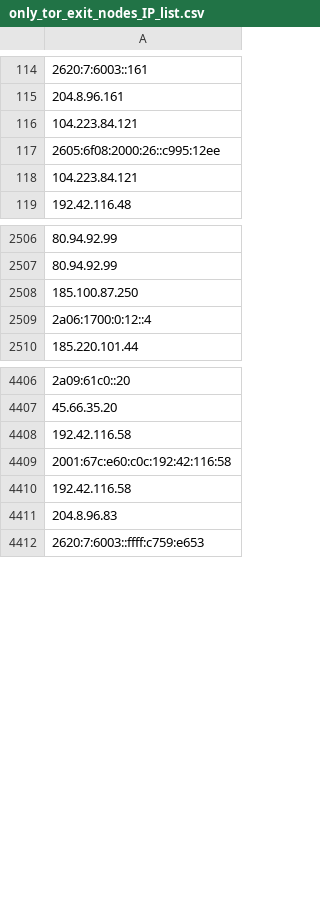
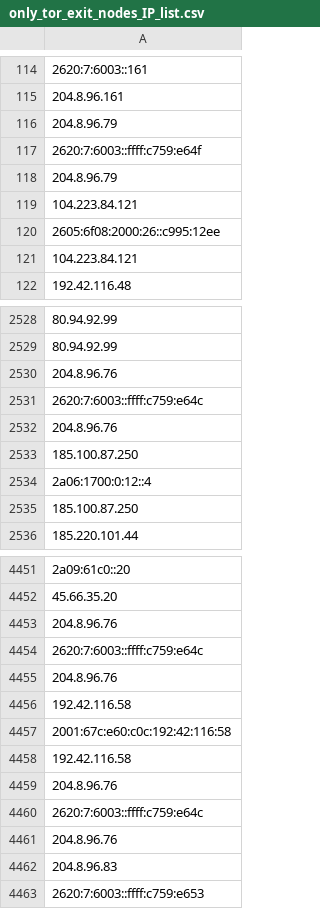
Before and after one commit to bhardwajRahul/awesome-lists, a CSV file: Lists/TOR/only_tor_exit_nodes_IP_list.csv, drawn as a sheet; only a part is shown, gaps mark what is left out; addresses are those after the commit; the diff covers the shown part only; the diff names each change by its address in the sheet, - before the commit and + after, or states it on an @@ line.

```diff
--- a/Lists/TOR/only_tor_exit_nodes_IP_list.csv
+++ b/Lists/TOR/only_tor_exit_nodes_IP_list.csv
-A116: 104.223.84.121
+A116: 204.8.96.79
-A117: 2605:6f08:2000:26::c995:12ee
+A117: 2620:7:6003::ffff:c759:e64f
-A118: 104.223.84.121
+A118: 204.8.96.79
+row 119: 104.223.84.121
+row 120: 2605:6f08:2000:26::c995:12ee
+row 121: 104.223.84.121
-A2530: 185.100.87.250
+A2530: 204.8.96.76
-A2531: 2a06:1700:0:12::4
+A2531: 2620:7:6003::ffff:c759:e64c
+row 2532: 204.8.96.76
+row 2533: 185.100.87.250
+row 2534: 2a06:1700:0:12::4
+row 2535: 185.100.87.250
-A4453: 192.42.116.58
+A4453: 204.8.96.76
-A4454: 2001:67c:e60:c0c:192:42:116:58
+A4454: 2620:7:6003::ffff:c759:e64c
-A4455: 192.42.116.58
+A4455: 204.8.96.76
+row 4456: 192.42.116.58
+row 4457: 2001:67c:e60:c0c:192:42:116:58
+row 4458: 192.42.116.58
+row 4459: 204.8.96.76
+row 4460: 2620:7:6003::ffff:c759:e64c
+row 4461: 204.8.96.76
```
Also changed, not shown: 120 added rows, 52 removed rows and 3 edited cells elsewhere in this file, Lists/TOR/only_tor_guard_nodes_IP_list.csv, 1 other file.
